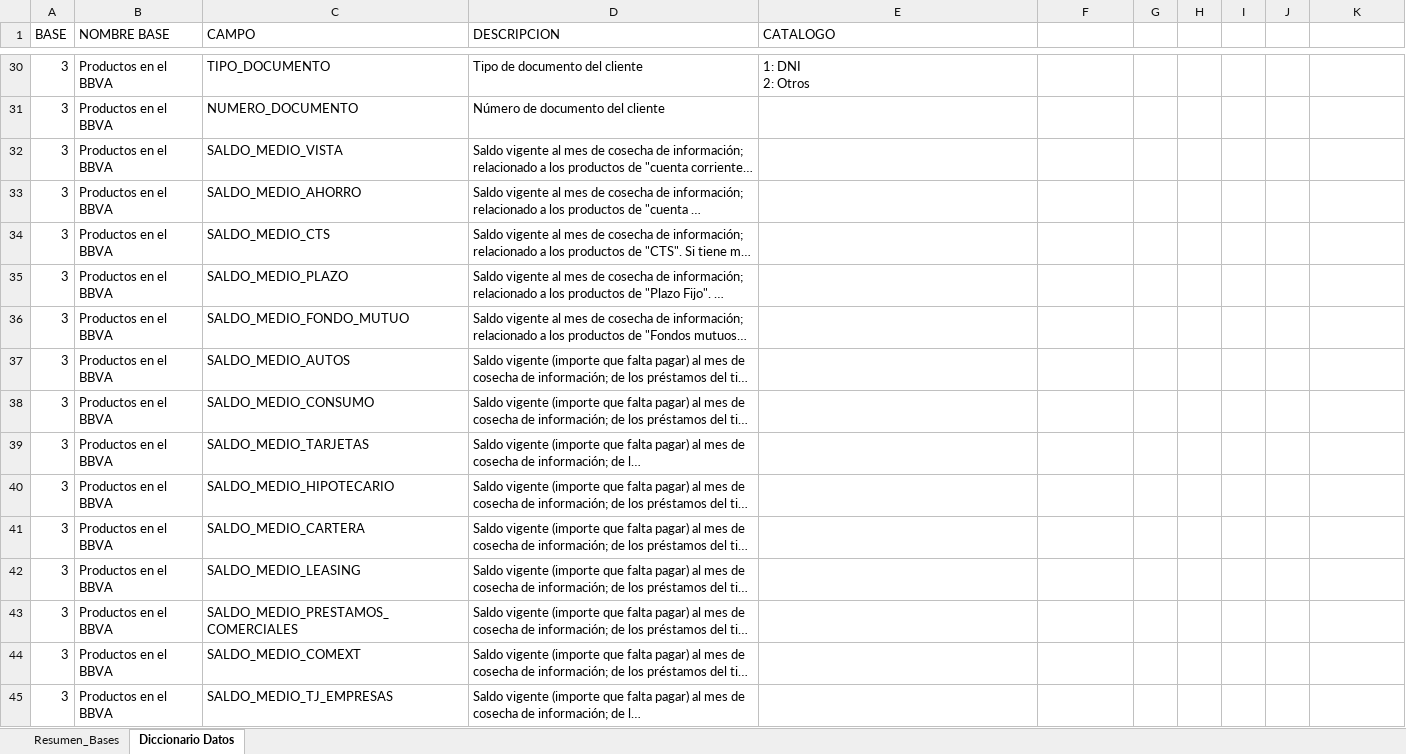
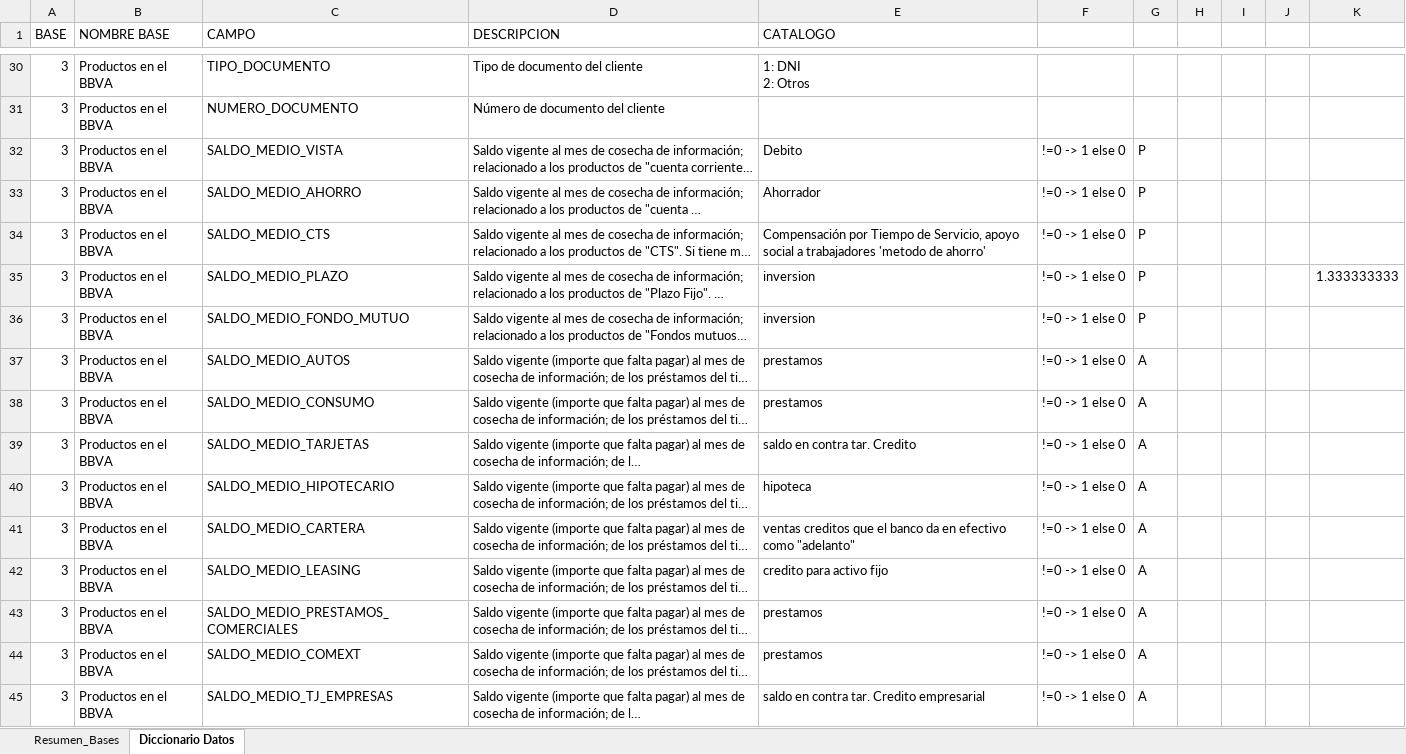
Before and after one commit to jfran20/-HACKTUARIOS-, an Excel workbook: Informacion Adicional/Hackaton_2021_Base_Concursantes_v1.xlsx, sheet Diccionario Datos, drawn as a sheet; only a part is shown, gaps mark what is left out; long unchanged cells end in …; values as stored, in another font and other column widths than the file's, no cell formats; the diff covers the shown part only; the diff names each change by its address in the sheet, - before the commit and + after, or states it on an @@ line.

```diff
--- a/Informacion Adicional/Hackaton_2021_Base_Concursantes_v1.xlsx (sheet Diccionario Datos)
+++ b/Informacion Adicional/Hackaton_2021_Base_Concursantes_v1.xlsx (sheet Diccionario Datos)
-E32 (CATALOGO): (empty)
+E32 (CATALOGO): Debito
-F32:F45: (empty)
+F32:F45: !=0 -> 1 else 0
-G32:G36: (empty)
+G32:G36: P
-E33 (CATALOGO): (empty)
+E33 (CATALOGO): Ahorrador
-E34 (CATALOGO): (empty)
+E34 (CATALOGO): Compensación por Tiempo de Servicio, apoyo social a trabajadores 'metodo de ahorro'
-E35:E36 (CATALOGO): (empty)
+E35:E36 (CATALOGO): inversion
-K35: (empty)
+K35: 1.333333333
-E37:E38 (CATALOGO): (empty)
+E37:E38 (CATALOGO): prestamos
-G37:G45: (empty)
+G37:G45: A
-E39 (CATALOGO): (empty)
+E39 (CATALOGO): saldo en contra tar. Credito
-E40 (CATALOGO): (empty)
+E40 (CATALOGO): hipoteca
-E41 (CATALOGO): (empty)
+E41 (CATALOGO): ventas creditos que el banco da en efectivo como "adelanto"
-E42 (CATALOGO): (empty)
+E42 (CATALOGO): credito para activo fijo
-E43:E44 (CATALOGO): (empty)
+E43:E44 (CATALOGO): prestamos
-E45 (CATALOGO): (empty)
+E45 (CATALOGO): saldo en contra tar. Credito empresarial
```
Also changed, not shown: 19 edited cells elsewhere in this sheet, cell formats, 1 other file.
